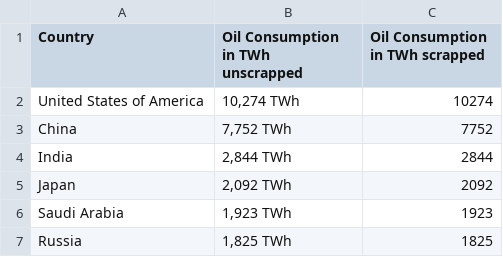
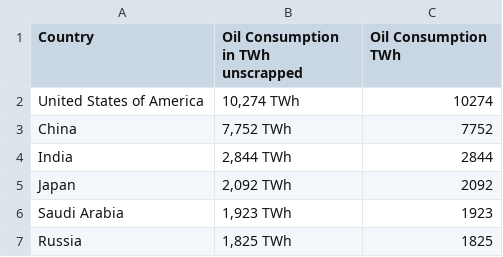
Before and after one commit to ishtiaquehossain/FIT3179_homework09, a CSV file: data_oil_consumption.csv, drawn as a sheet; only a part is shown.

Commit message:
Update data_oil_consumption.csv

```diff
--- a/data_oil_consumption.csv
+++ b/data_oil_consumption.csv
@@ -1,2 +1,2 @@
-Country,Oil Consumption in TWh unscrapped,Oil Consumption in TWh scrapped
+Country,Oil Consumption in TWh unscrapped,Oil Consumption TWh
 United States of America,"10,274 TWh",10274
```
